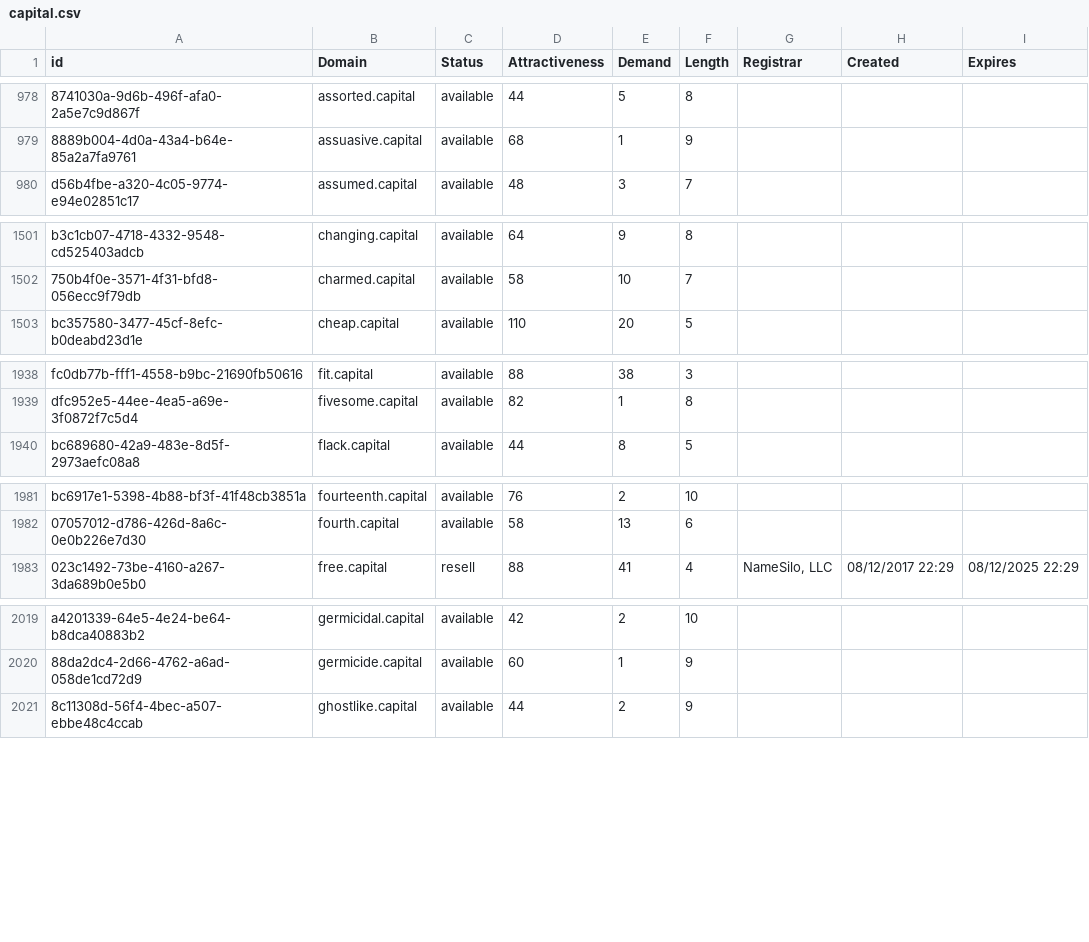
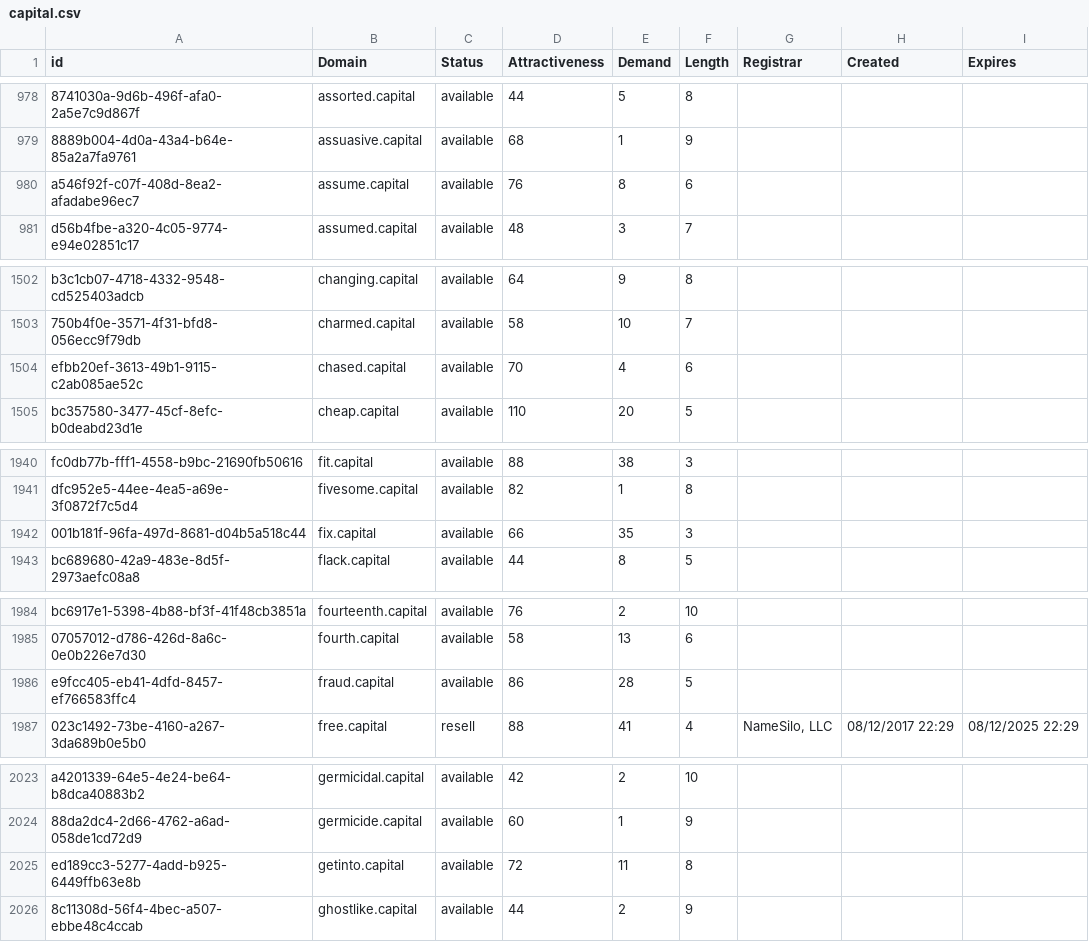
Before and after one commit to UniqueDomains/capital-oneword-domains, a CSV file: capital.csv, drawn as a sheet; only a part is shown, gaps mark what is left out; the diff covers the shown part only; the diff names each change by its address in the sheet, - before the commit and + after, or states it on an @@ line.

```diff
--- a/capital.csv
+++ b/capital.csv
+row 980: a546f92f-c07f-408d-8ea2-afadabe96ec7 | assume.capital | available | 76 | 8 | 6
+row 1504: efbb20ef-3613-49b1-9115-c2ab085ae52c | chased.capital | available | 70 | 4 | 6
+row 1942: 001b181f-96fa-497d-8681-d04b5a518c44 | fix.capital | available | 66 | 35 | 3
+row 1986: e9fcc405-eb41-4dfd-8457-ef766583ffc4 | fraud.capital | available | 86 | 28 | 5
+row 2025: ed189cc3-5277-4add-b925-6449ffb63e8b | getinto.capital | available | 72 | 11 | 8
```
Also changed, not shown: 16 added rows and 1 edited cell elsewhere in this file, 2 other files.
